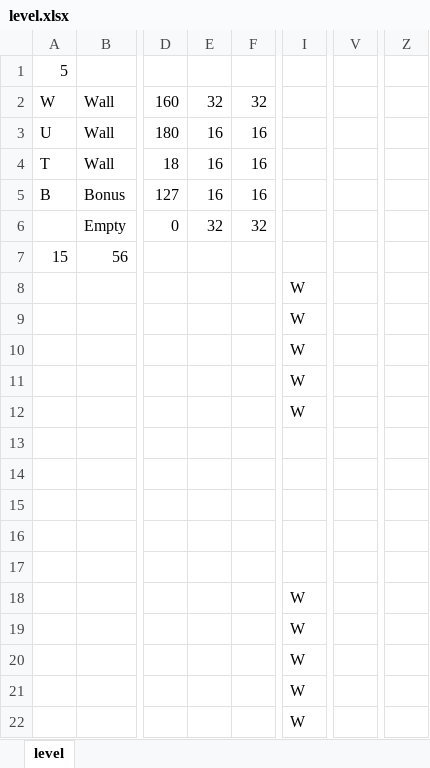
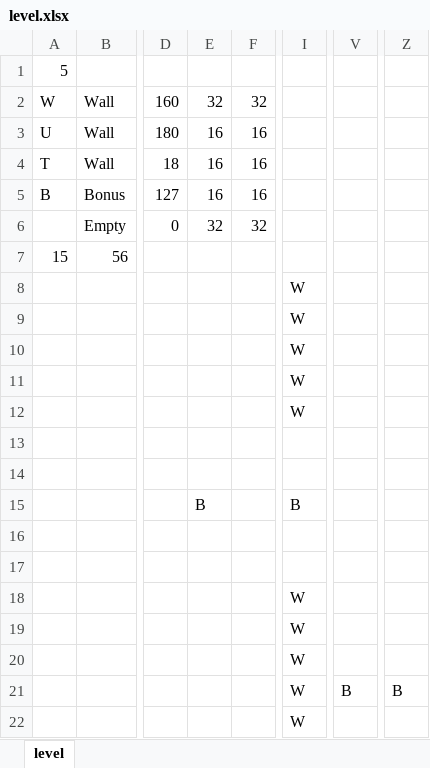
Before and after one commit to ObludaNo1/Pro2_project, an Excel workbook: level.xlsx, sheet level, drawn as a sheet; only a part is shown, gaps mark what is left out; values as stored, in another font and other column widths than the file's, no borders; the diff names each change by its address in the sheet, - before the commit and + after, or states it on an @@ line.

```diff
--- a/level.xlsx (sheet level)
+++ b/level.xlsx (sheet level)
-E15: (empty)
+E15: B
-I15: (empty)
+I15: B
-V21: (empty)
+V21: B
-Z21: (empty)
+Z21: B
```
Also changed, not shown: 6 other files.
